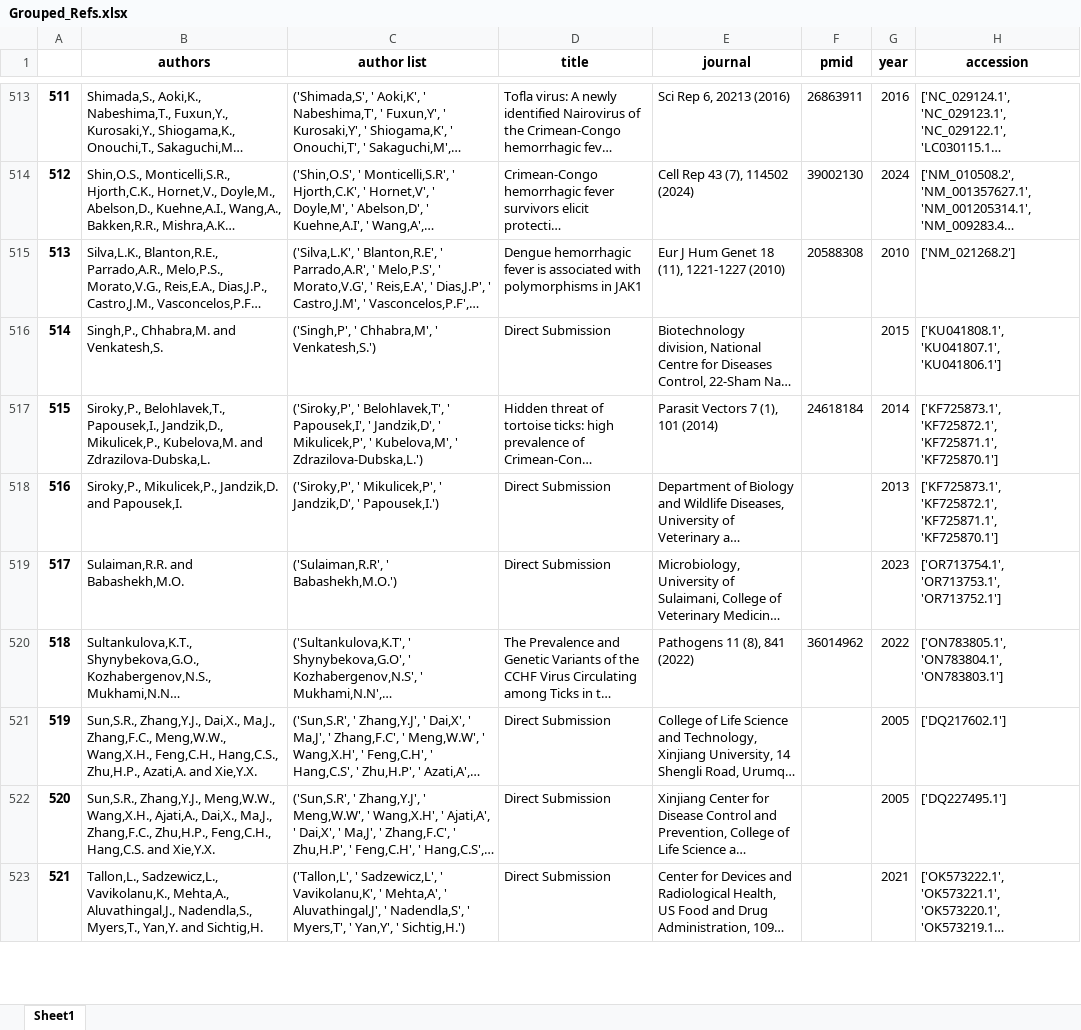
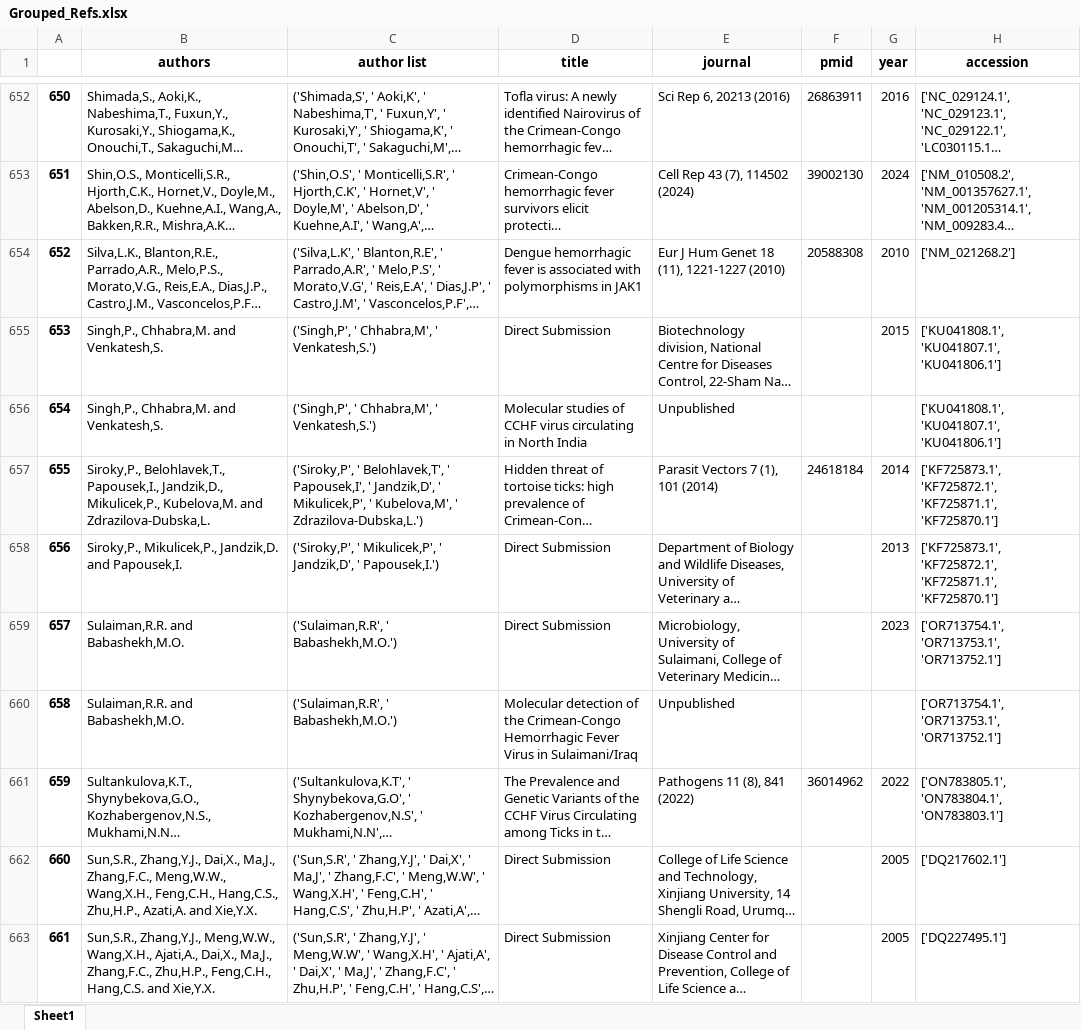
Before and after one commit to hivdb/GenBankRefs, an Excel workbook: Grouped_Refs.xlsx, sheet Sheet1, drawn as a sheet; only a part is shown, gaps mark what is left out; the shorter side is filled out with more unchanged rows; long unchanged cells end in …; values as stored, in another font and other column widths than the file's, no borders; the diff covers the shown part only; the diff names each change by its address in the sheet, - before the commit and + after, or states it on an @@ line.

Commit message:
Created Merged_Author_Titles.xlsx

```diff
--- a/Grouped_Refs.xlsx (sheet Sheet1)
+++ b/Grouped_Refs.xlsx (sheet Sheet1)
@@ column A renumbered from row 14 down @@
+row 656: 654 | Singh,P., Chhabra,M. and Venkatesh,S. | ('Singh,P', ' Chhabra,M', ' Venkatesh,S.') | Molecular studies of CCHF virus circulating in North India | Unpublished |  |  | ['KU041808.1', 'KU041807.1', 'KU041806.1']
+row 660: 658 | Sulaiman,R.R. and Babashekh,M.O. | ('Sulaiman,R.R', ' Babashekh,M.O.') | Molecular detection of the Crimean-Congo Hemorrhagic Fever Virus in Sulaimani/Iraq | Unpublished |  |  | ['OR713754.1', 'OR713753.1', 'OR713752.1']
```
Also changed, not shown: 172 added rows elsewhere in this sheet, Merged_Accessions.xlsx, Merged_Author_Titles.xlsx, 6 other files.
